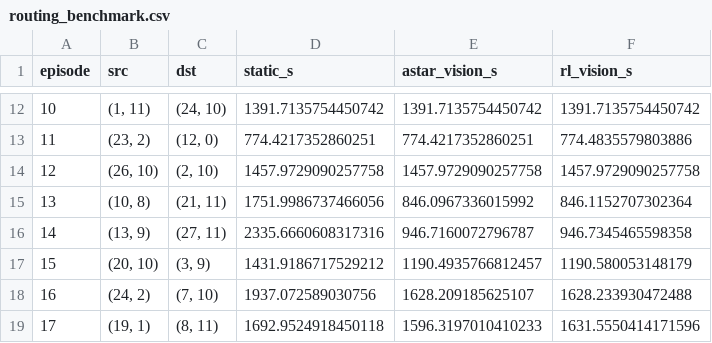
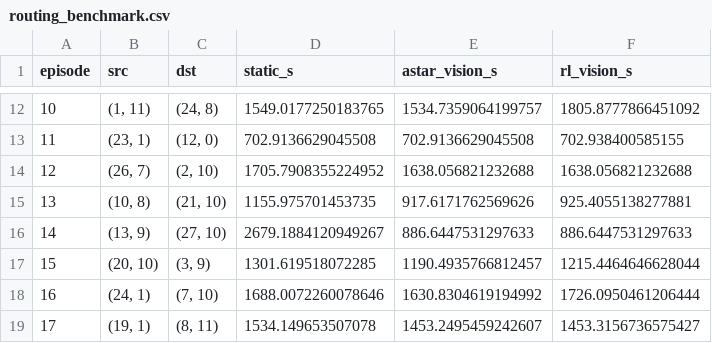
Before and after one commit to likith17/traffic-monitoring, a CSV file: routing_benchmark.csv, drawn as a sheet; only a part is shown, gaps mark what is left out; the diff covers the shown part only.

```diff
--- a/routing_benchmark.csv
+++ b/routing_benchmark.csv
@@ -12,8 +12,8 @@ episode,src,dst,static_s,astar_vision_s,rl_vision_s
-10,"(1, 11)","(24, 10)",1391.7135754450742,1391.7135754450742,1391.7135754450742
-11,"(23, 2)","(12, 0)",774.4217352860251,774.4217352860251,774.4835579803886
-12,"(26, 10)","(2, 10)",1457.9729090257758,1457.9729090257758,1457.9729090257758
-13,"(10, 8)","(21, 11)",1751.9986737466056,846.0967336015992,846.1152707302364
-14,"(13, 9)","(27, 11)",2335.6660608317316,946.7160072796787,946.7345465598358
-15,"(20, 10)","(3, 9)",1431.9186717529212,1190.4935766812457,1190.580053148179
-16,"(24, 2)","(7, 10)",1937.072589030756,1628.209185625107,1628.233930472488
-17,"(19, 1)","(8, 11)",1692.9524918450118,1596.3197010410233,1631.5550414171596
+10,"(1, 11)","(24, 8)",1549.0177250183765,1534.7359064199757,1805.8777866451092
+11,"(23, 1)","(12, 0)",702.9136629045508,702.9136629045508,702.938400585155
+12,"(26, 7)","(2, 10)",1705.7908355224952,1638.056821232688,1638.056821232688
+13,"(10, 8)","(21, 10)",1155.975701453735,917.6171762569626,925.4055138277881
+14,"(13, 9)","(27, 10)",2679.1884120949267,886.6447531297633,886.6447531297633
+15,"(20, 10)","(3, 9)",1301.619518072285,1190.4935766812457,1215.4464646628044
+16,"(24, 1)","(7, 10)",1688.0072260078646,1630.8304619194992,1726.0950461206444
+17,"(19, 1)","(8, 11)",1534.149653507078,1453.2495459242607,1453.3156736575427
```
Also changed, not shown: 86 edited cells elsewhere in this file, camera_stats.csv, 13 other files.
